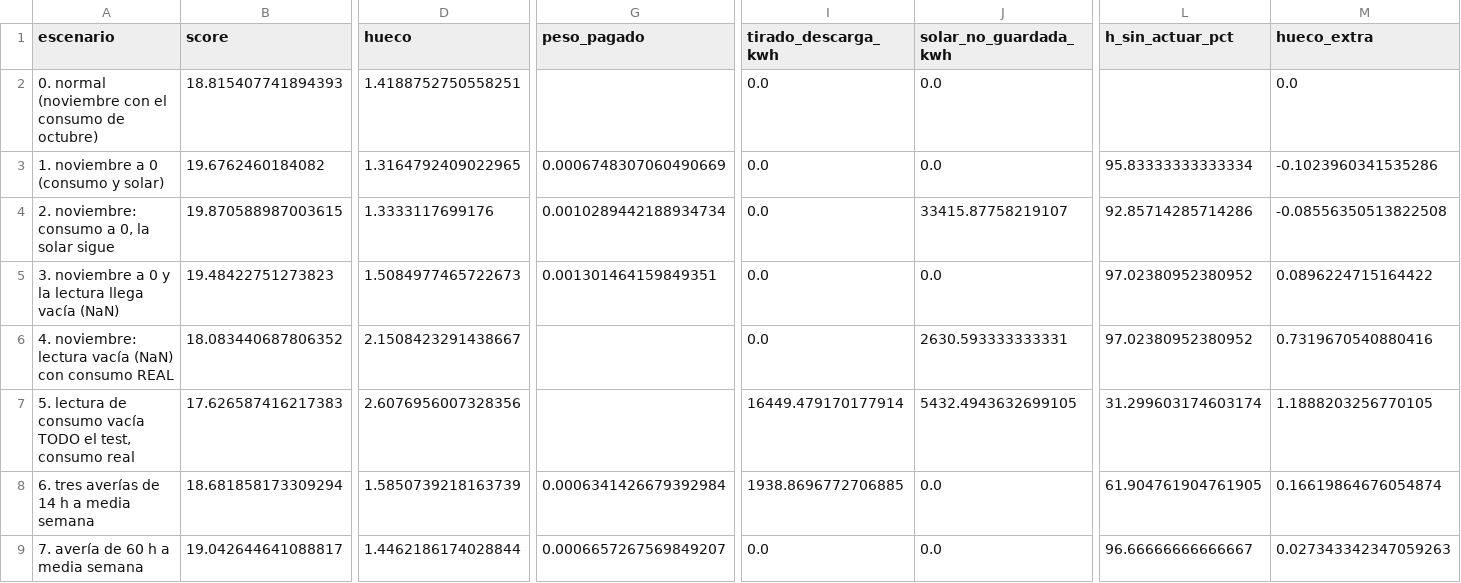
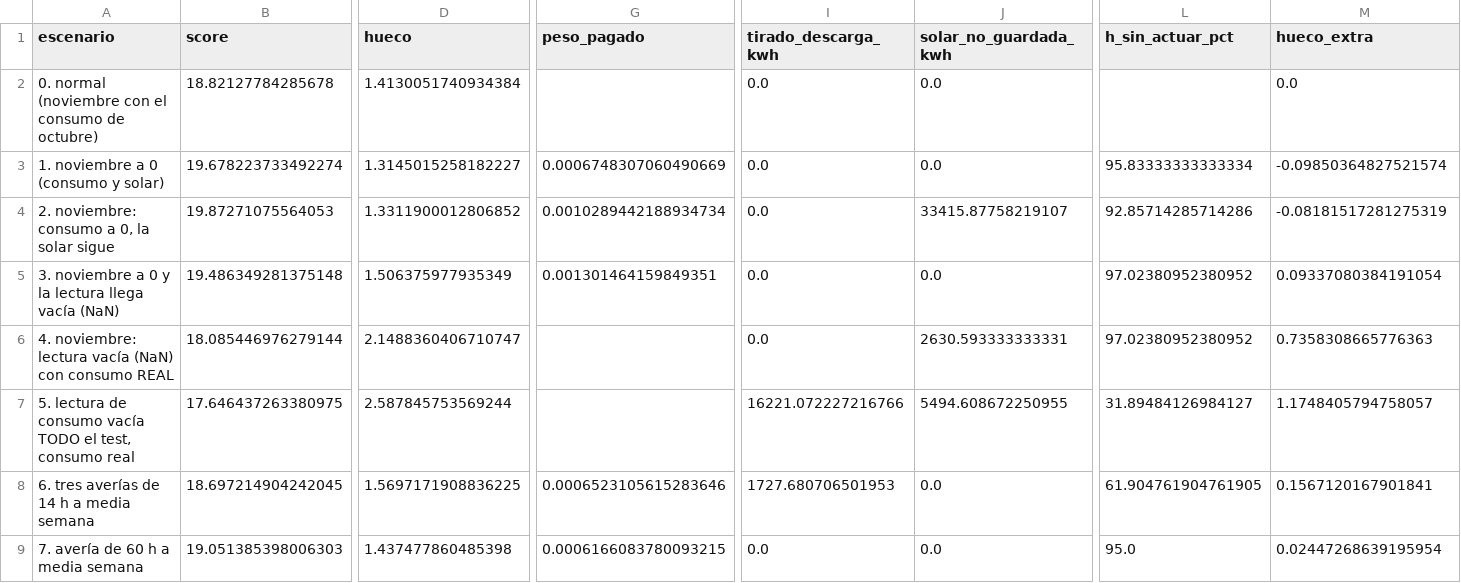
Before and after one commit to aitorboligecubas/Datathon-26, a CSV file: results/p1_hard/ataque_contador.csv, drawn as a sheet; only a part is shown, gaps mark what is left out; the diff covers the shown part only; the diff names each change by its address in the sheet, - before the commit and + after, or states it on an @@ line.

```diff
--- a/results/p1_hard/ataque_contador.csv
+++ b/results/p1_hard/ataque_contador.csv
-B2 (score): 18.815407741894393
+B2 (score): 18.82127784285678
-D2 (hueco): 1.4188752750558251
+D2 (hueco): 1.4130051740934384
-B3 (score): 19.6762460184082
+B3 (score): 19.678223733492274
-D3 (hueco): 1.3164792409022965
+D3 (hueco): 1.3145015258182227
-M3 (hueco_extra): -0.1023960341535286
+M3 (hueco_extra): -0.09850364827521574
-B4 (score): 19.870588987003615
+B4 (score): 19.87271075564053
-D4 (hueco): 1.3333117699176
+D4 (hueco): 1.3311900012806852
-M4 (hueco_extra): -0.08556350513822508
+M4 (hueco_extra): -0.08181517281275319
-B5 (score): 19.48422751273823
+B5 (score): 19.486349281375148
-D5 (hueco): 1.5084977465722673
+D5 (hueco): 1.506375977935349
-M5 (hueco_extra): 0.0896224715164422
+M5 (hueco_extra): 0.09337080384191054
-B6 (score): 18.083440687806352
+B6 (score): 18.085446976279144
-D6 (hueco): 2.1508423291438667
+D6 (hueco): 2.1488360406710747
-M6 (hueco_extra): 0.7319670540880416
+M6 (hueco_extra): 0.7358308665776363
-B7 (score): 17.626587416217383
+B7 (score): 17.646437263380975
-D7 (hueco): 2.6076956007328356
+D7 (hueco): 2.587845753569244
-I7 (tirado_descarga_kwh): 16449.479170177914
+I7 (tirado_descarga_kwh): 16221.072227216766
-J7 (solar_no_guardada_kwh): 5432.4943632699105
+J7 (solar_no_guardada_kwh): 5494.608672250955
-L7 (h_sin_actuar_pct): 31.299603174603174
+L7 (h_sin_actuar_pct): 31.89484126984127
-M7 (hueco_extra): 1.1888203256770105
+M7 (hueco_extra): 1.1748405794758057
-B8 (score): 18.681858173309294
+B8 (score): 18.697214904242045
-D8 (hueco): 1.5850739218163739
+D8 (hueco): 1.5697171908836225
-G8 (peso_pagado): 0.0006341426679392984
+G8 (peso_pagado): 0.0006523105615283646
-I8 (tirado_descarga_kwh): 1938.8696772706885
+I8 (tirado_descarga_kwh): 1727.680706501953
-M8 (hueco_extra): 0.16619864676054874
+M8 (hueco_extra): 0.1567120167901841
-B9 (score): 19.042644641088817
+B9 (score): 19.051385398006303
-D9 (hueco): 1.4462186174028844
+D9 (hueco): 1.437477860485398
-G9 (peso_pagado): 0.0006657267569849207
+G9 (peso_pagado): 0.0006166083780093215
-L9 (h_sin_actuar_pct): 96.66666666666667
+L9 (h_sin_actuar_pct): 95.0
-M9 (hueco_extra): 0.027343342347059263
+M9 (hueco_extra): 0.02447268639195954
```
Also changed, not shown: 13 edited cells elsewhere in this file, results/p1_hard/ataque_calendario.csv, results/p1_hard/ataque_calendario_variantes.csv, 6 other files.
